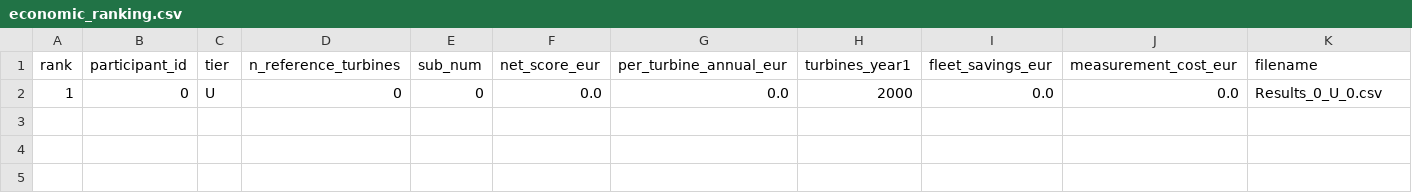
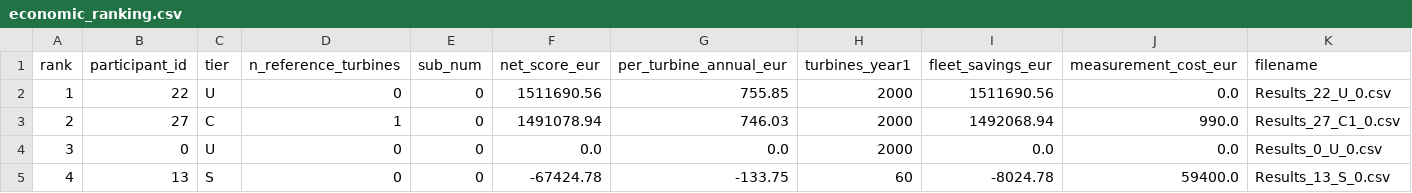
Before and after one commit to WeDoWind/NADARA-Static-Yaw-Misalignment-Submissions, a CSV file: docs/economic_ranking.csv, drawn as a sheet.

```diff
--- a/docs/economic_ranking.csv
+++ b/docs/economic_ranking.csv
@@ -1,2 +1,5 @@
 rank,participant_id,tier,n_reference_turbines,sub_num,net_score_eur,per_turbine_annual_eur,turbines_year1,fleet_savings_eur,measurement_cost_eur,filename
-1,0,U,0,0,0.0,0.0,2000,0.0,0.0,Results_0_U_0.csv
+1,22,U,0,0,1511690.56,755.85,2000,1511690.56,0.0,Results_22_U_0.csv
+2,27,C,1,0,1491078.94,746.03,2000,1492068.94,990.0,Results_27_C1_0.csv
+3,0,U,0,0,0.0,0.0,2000,0.0,0.0,Results_0_U_0.csv
+4,13,S,0,0,-67424.78,-133.75,60,-8024.78,59400.0,Results_13_S_0.csv
```
Also changed, not shown: 1 other file.
